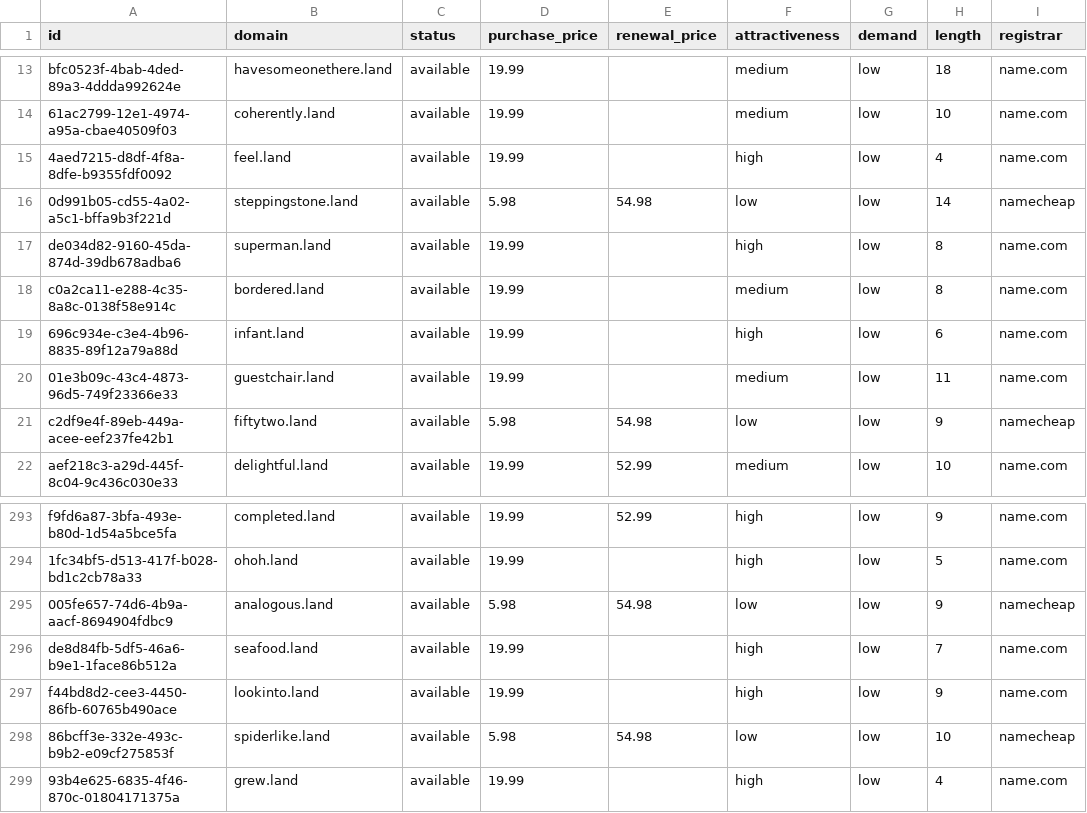
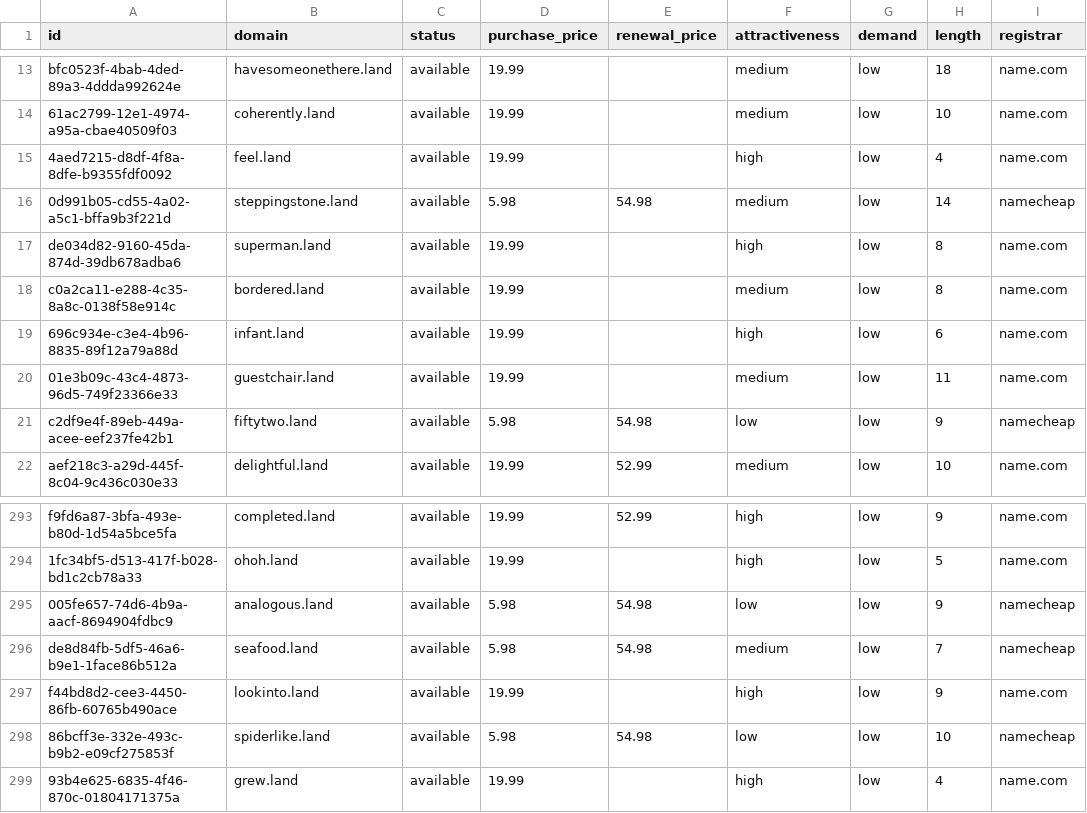
Before and after one commit to UniqueDomains/land-oneword-domains, a CSV file: land.csv, drawn as a sheet; only a part is shown, gaps mark what is left out; the diff names each change by its address in the sheet, - before the commit and + after, or states it on an @@ line.

Commit message:
Domains update

```diff
--- a/land.csv
+++ b/land.csv
-F16 (attractiveness): low
+F16 (attractiveness): medium
-D296 (purchase_price): 19.99
+D296 (purchase_price): 5.98
-E296 (renewal_price): (empty)
+E296 (renewal_price): 54.98
-F296 (attractiveness): high
+F296 (attractiveness): medium
-I296 (registrar): name.com
+I296 (registrar): namecheap
```
Also changed, not shown: 4 other files.
